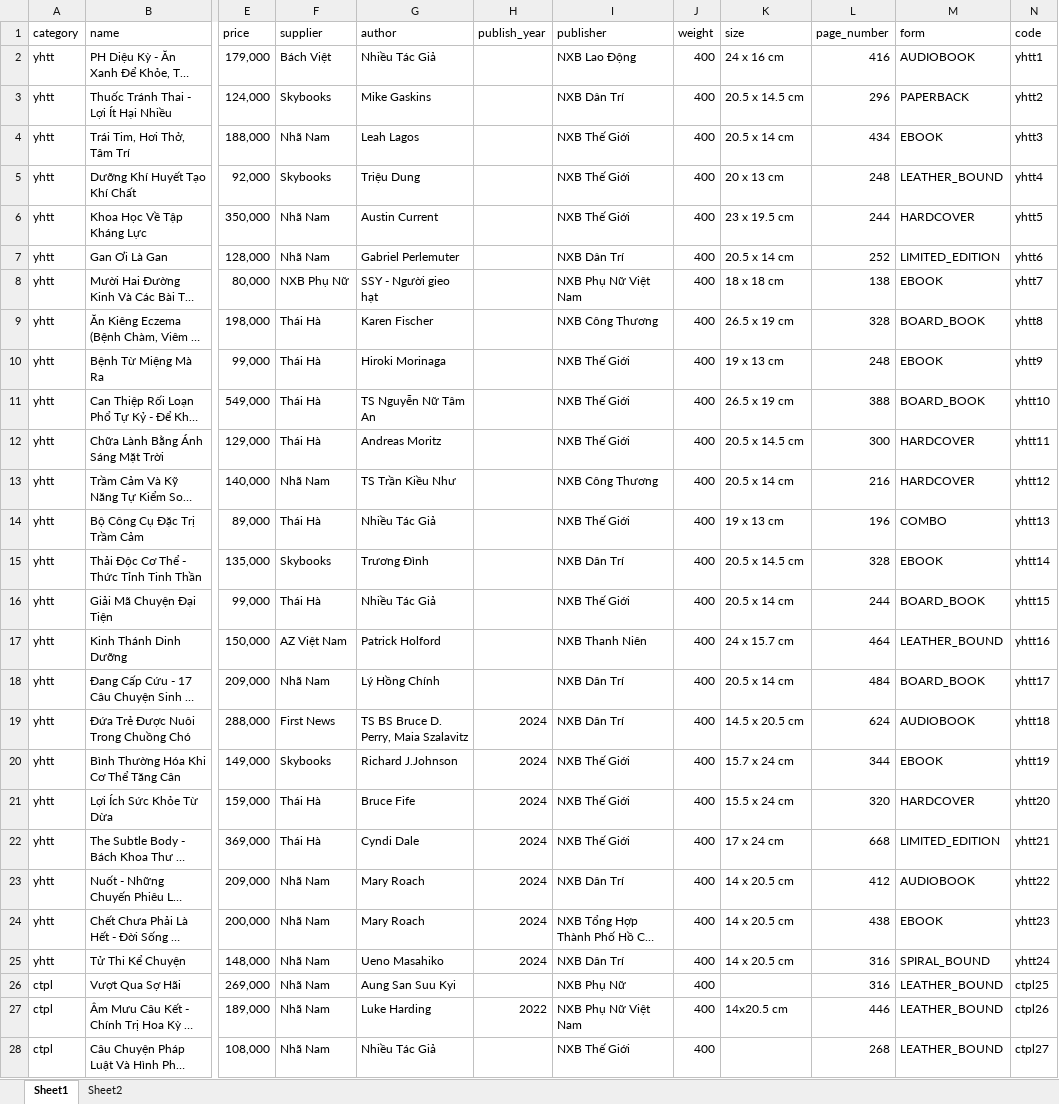
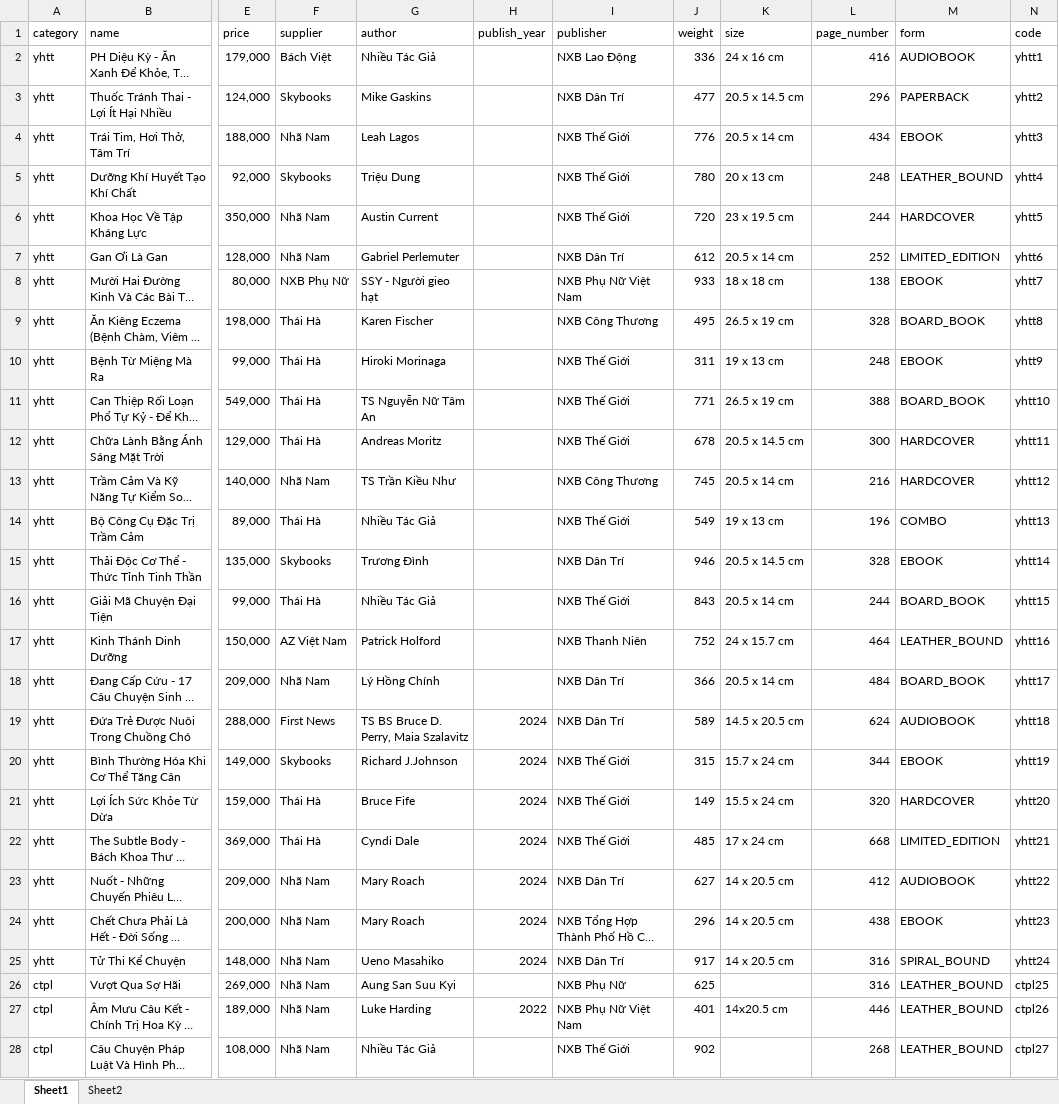
Before and after one commit to pentti-dev/CuiBooks, an Excel workbook: src/main/resources/data/products.xlsx, sheet Sheet1, drawn as a sheet; only a part is shown, gaps mark what is left out; long unchanged cells end in …; values as stored, in another font and other column widths than the file's, no borders; the diff covers the shown part only; the diff names each change by its address in the sheet, - before the commit and + after, or states it on an @@ line.

Commit message:
Fix lỗi khi thêm sản phẩm với excel

```diff
--- a/src/main/resources/data/products.xlsx (sheet Sheet1)
+++ b/src/main/resources/data/products.xlsx (sheet Sheet1)
-J2 (weight): 400
+J2 (weight): 336
-J3 (weight): 400
+J3 (weight): 477
-J4 (weight): 400
+J4 (weight): 776
-J5 (weight): 400
+J5 (weight): 780
-J6 (weight): 400
+J6 (weight): 720
-J7 (weight): 400
+J7 (weight): 612
-J8 (weight): 400
+J8 (weight): 933
-J9 (weight): 400
+J9 (weight): 495
-J10 (weight): 400
+J10 (weight): 311
-J11 (weight): 400
+J11 (weight): 771
-J12 (weight): 400
+J12 (weight): 678
-J13 (weight): 400
+J13 (weight): 745
-J14 (weight): 400
+J14 (weight): 549
-J15 (weight): 400
+J15 (weight): 946
-J16 (weight): 400
+J16 (weight): 843
-J17 (weight): 400
+J17 (weight): 752
-J18 (weight): 400
+J18 (weight): 366
-J19 (weight): 400
+J19 (weight): 589
-J20 (weight): 400
+J20 (weight): 315
-J21 (weight): 400
+J21 (weight): 149
-J22 (weight): 400
+J22 (weight): 485
-J23 (weight): 400
+J23 (weight): 627
-J24 (weight): 400
+J24 (weight): 296
-J25 (weight): 400
+J25 (weight): 917
-J26 (weight): 400
+J26 (weight): 625
-J27 (weight): 400
+J27 (weight): 401
-J28 (weight): 400
+J28 (weight): 902
```
Also changed, not shown: 353 edited cells elsewhere in this sheet, src/main/resources/data/category.xlsx.
